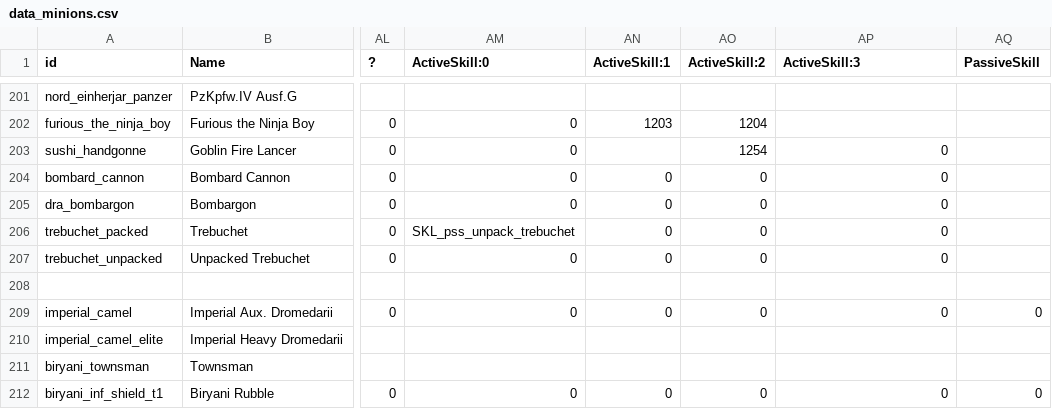
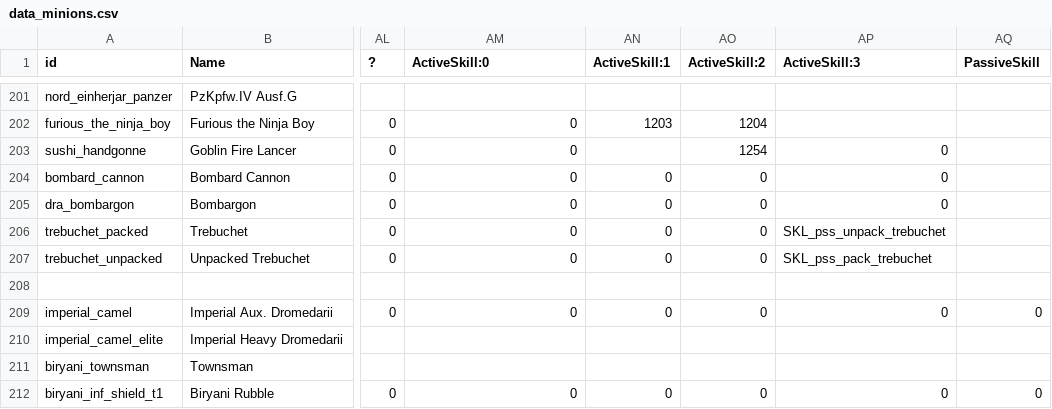
Before and after one commit to TokyoHuskarl/DIS_Legacy_core, a CSV file: source/Modules/Legacy/Data/data_minions.csv, drawn as a sheet; only a part is shown, gaps mark what is left out; the diff names each change by its address in the sheet, - before the commit and + after, or states it on an @@ line.

Commit message:
proto trebuchet AI

```diff
--- a/source/Modules/Legacy/Data/data_minions.csv
+++ b/source/Modules/Legacy/Data/data_minions.csv
-AM206 (ActiveSkill:0): SKL_pss_unpack_trebuchet
+AM206 (ActiveSkill:0): 0
-AP206 (ActiveSkill:3): 0
+AP206 (ActiveSkill:3): SKL_pss_unpack_trebuchet
-AP207 (ActiveSkill:3): 0
+AP207 (ActiveSkill:3): SKL_pss_pack_trebuchet
```
Also changed, not shown: source/Modules/Legacy/Languages/jp/lang_selectable_factions.csv, source/Modules/Legacy/gui/def_selectable_factions.csv, 12 other files.
